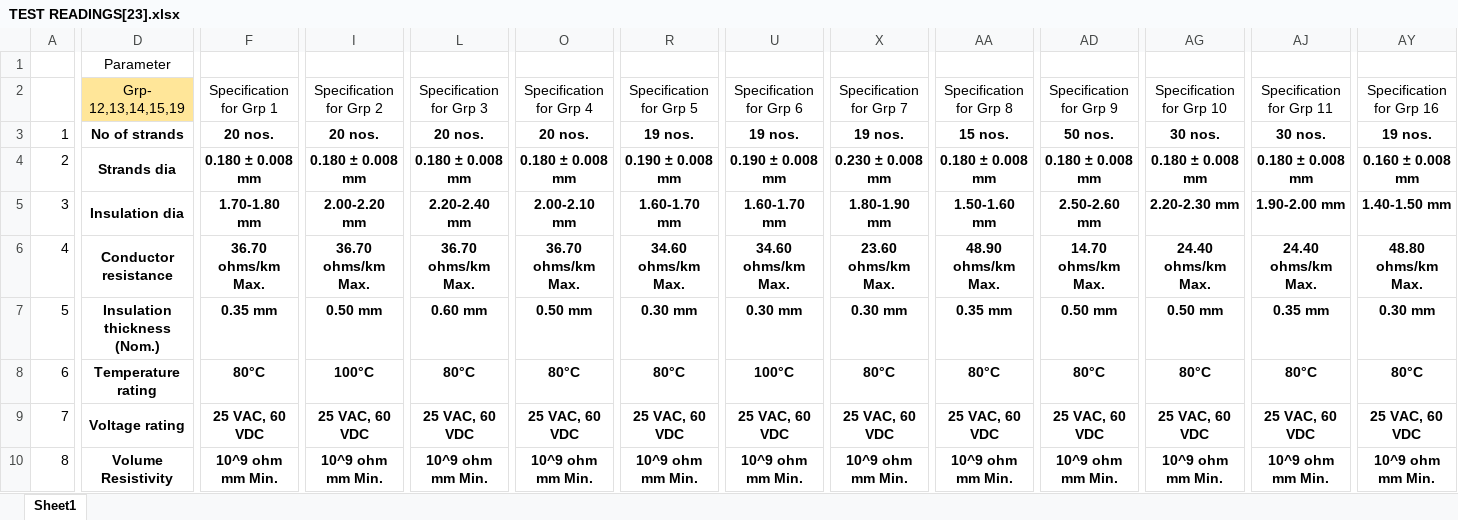
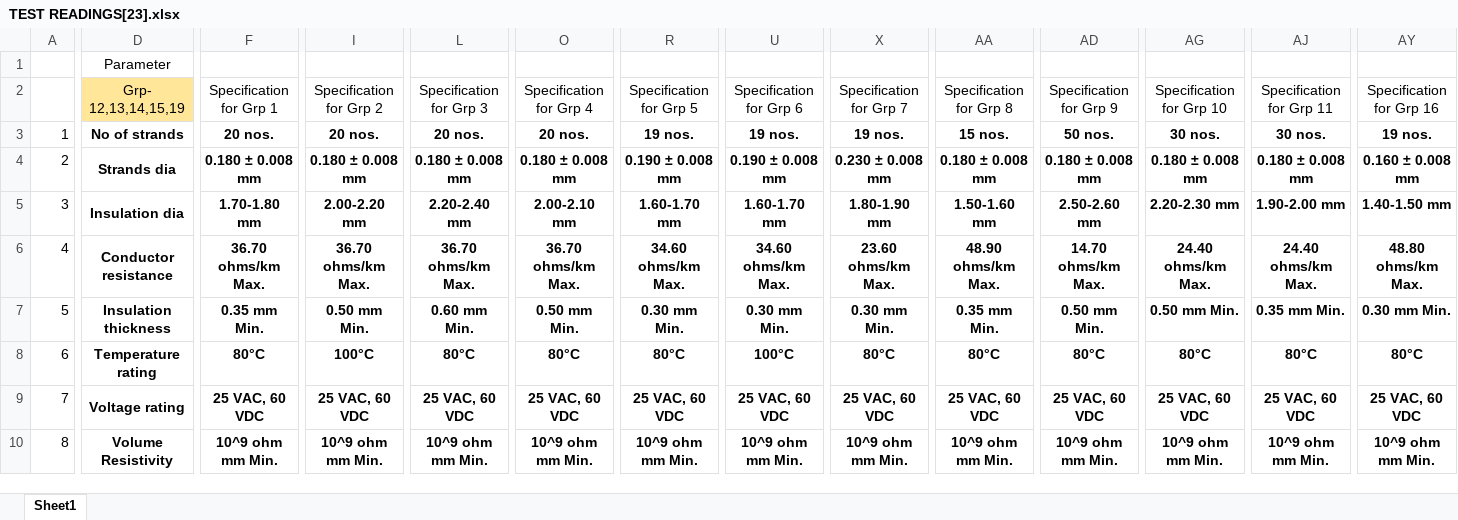
Before and after one commit to Dev-Consultancy12/vardhan_industry, an Excel workbook: master_readings/TEST READINGS[23].xlsx, sheet Sheet1, drawn as a sheet; only a part is shown, gaps mark what is left out; values as stored, in another font and other column widths than the file's, no borders; the diff covers the shown part only; the diff names each change by its address in the sheet, - before the commit and + after, or states it on an @@ line.

Commit message:
chore: update specifications and parameters in master readings based on new requirements

```diff
--- a/master_readings/TEST READINGS[23].xlsx (sheet Sheet1)
+++ b/master_readings/TEST READINGS[23].xlsx (sheet Sheet1)
-D7: Insulation thickness (Nom.)
+D7: Insulation thickness
-F7: 0.35 mm
+F7: 0.35 mm Min.
-I7: 0.50 mm
+I7: 0.50 mm Min.
-L7: 0.60 mm
+L7: 0.60 mm Min.
-O7: 0.50 mm
+O7: 0.50 mm Min.
-R7: 0.30 mm
+R7: 0.30 mm Min.
-U7: 0.30 mm
+U7: 0.30 mm Min.
-X7: 0.30 mm
+X7: 0.30 mm Min.
-AA7: 0.35 mm
+AA7: 0.35 mm Min.
-AD7: 0.50 mm
+AD7: 0.50 mm Min.
-AG7: 0.50 mm
+AG7: 0.50 mm Min.
-AJ7: 0.35 mm
+AJ7: 0.35 mm Min.
-AY7: 0.30 mm
+AY7: 0.30 mm Min.
```
Also changed, not shown: 2 edited cells elsewhere in this sheet.
